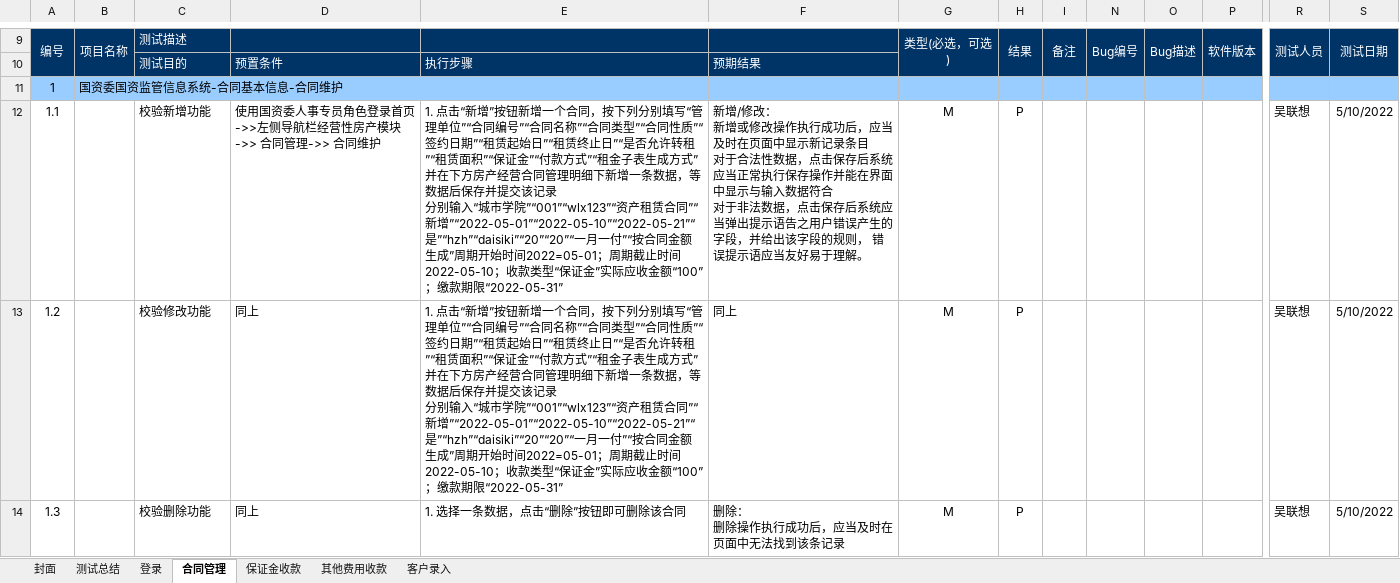
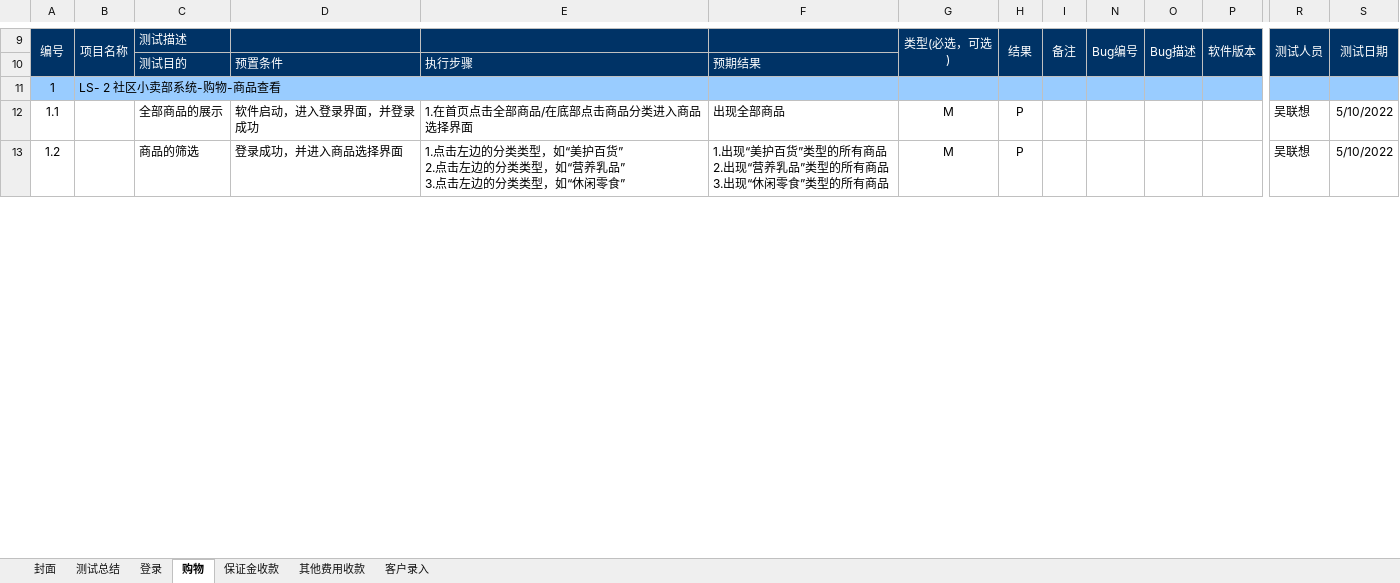
Before and after one commit to ChitandaMegumin/g02, an Excel workbook: 社区小卖部测试计划.xlsx, sheet 购物, drawn as a sheet; only a part is shown, gaps mark what is left out; values as stored, in another font and other column widths than the file's, no borders; conditional formats not drawn; removed rows and columns are numbered as before the commit, all else as after; rows hold the shown columns only; ↵ is a line break in a cell; the diff covers the shown part only; the diff names each change by its address in the sheet, - before the commit and + after, or states it on an @@ line.

Commit message:
测试计划2

```diff
--- a/社区小卖部测试计划.xlsx (sheet 购物)
+++ b/社区小卖部测试计划.xlsx (sheet 购物)
-sheet tab: 合同管理
+sheet tab: 购物
-B11: 国资委国资监管信息系统-合同基本信息-合同维护
+B11: LS- 2 社区小卖部系统-购物-商品查看
-C12: 校验新增功能
+C12: 全部商品的展示
-D12: 使用国资委人事专员角色登录首页->>左侧导航栏经营性房产模块 ->> 合同管理->> 合同维护
+D12: 软件启动，进入登录界面，并登录成功
-E12: 1. 点击“新增”按钮新增一个合同，按下列分别填写“管理单位”“合同编号”“合同名称”“合同类型”“合同性质”“签约日期”“租赁起始日”“租赁终止日”“是否允许转租”“租赁面积”“保证金”“付款方式”“租金子表生成方式”并在下方房产经营合同管理明细下新增一条数据，等数据后保存并提交该记录 ↵ 分别输入“城市学院”“001”“wlx123”“资产租赁合同”“新增”“2022-05-01”“2022-05-10”“2022-05-21”“是”“hzh”“daisiki”“20”“20”“一月一付”“按合同金额生成”周期开始时间2022=05-01；周期截止时间2022-05-10；收款类型“保证金”实际应收金额“100”；缴款期限“2022-05-31”
+E12: 1.在首页点击全部商品/在底部点击商品分类进入商品选择界面
-F12: 新增/修改： ↵ 新增或修改操作执行成功后，应当及时在页面中显示新记录条目 ↵ 对于合法性数据，点击保存后系统应当正常执行保存操作并能在界面中显示与输入数据符合 ↵ 对于非法数据，点击保存后系统应当弹出提示语告之用户错误产生的字段，并给出该字段的规则， 错误提示语应当友好易于理解。
+F12: 出现全部商品
-C13: 校验修改功能
+C13: 商品的筛选
-D13: 同上
+D13: 登录成功，并进入商品选择界面
-E13: 1. 点击“新增”按钮新增一个合同，按下列分别填写“管理单位”“合同编号”“合同名称”“合同类型”“合同性质”“签约日期”“租赁起始日”“租赁终止日”“是否允许转租”“租赁面积”“保证金”“付款方式”“租金子表生成方式”并在下方房产经营合同管理明细下新增一条数据，等数据后保存并提交该记录 ↵ 分别输入“城市学院”“001”“wlx123”“资产租赁合同”“新增”“2022-05-01”“2022-05-10”“2022-05-21”“是”“hzh”“daisiki”“20”“20”“一月一付”“按合同金额生成”周期开始时间2022=05-01；周期截止时间2022-05-10；收款类型“保证金”实际应收金额“100”；缴款期限“2022-05-31”
+E13: 1.点击左边的分类类型，如“美护百货” ↵ 2.点击左边的分类类型，如“营养乳品” ↵ 3.点击左边的分类类型，如“休闲零食”
-F13: 同上
+F13: 1.出现“美护百货”类型的所有商品 ↵ 2.出现“营养乳品”类型的所有商品 ↵ 3.出现“休闲零食”类型的所有商品
-row 14: 1.3 |  | 校验删除功能 | 同上 | 1. 选择一条数据，点击“删除”按钮即可删除该合同 | 删除： ↵ 删除操作执行成功后，应当及时在页面中无法找到该条记录 | M | P |  |  |  |  | 吴联想 | 5/10/2022
```
Also changed, not shown: 3 added rows, 3 removed rows and 27 edited cells elsewhere in this sheet, sheet 登录, formulas that keep their value, hidden cells.
